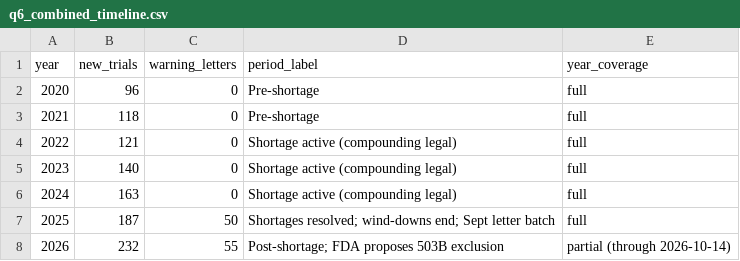
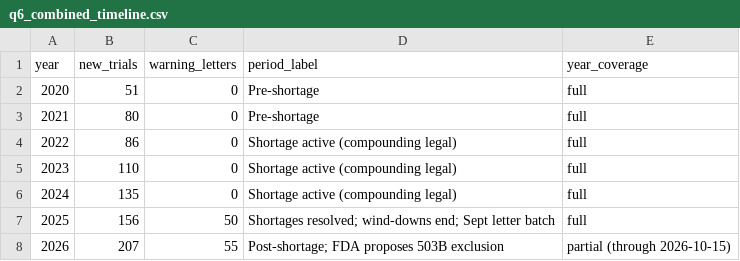
Before and after one commit to krishbangalore/glp1-pipeline-vs-access, a CSV file: data/processed/q6_combined_timeline.csv, drawn as a sheet.

```diff
--- a/data/processed/q6_combined_timeline.csv
+++ b/data/processed/q6_combined_timeline.csv
@@ -1,8 +1,8 @@
 year,new_trials,warning_letters,period_label,year_coverage
-2020,96,0,Pre-shortage,full
-2021,118,0,Pre-shortage,full
-2022,121,0,Shortage active (compounding legal),full
-2023,140,0,Shortage active (compounding legal),full
-2024,163,0,Shortage active (compounding legal),full
-2025,187,50,Shortages resolved; wind-downs end; Sept letter batch,full
-2026,232,55,Post-shortage; FDA proposes 503B exclusion,partial (through 2026-10-14)
+2020,51,0,Pre-shortage,full
+2021,80,0,Pre-shortage,full
+2022,86,0,Shortage active (compounding legal),full
+2023,110,0,Shortage active (compounding legal),full
+2024,135,0,Shortage active (compounding legal),full
+2025,156,50,Shortages resolved; wind-downs end; Sept letter batch,full
+2026,207,55,Post-shortage; FDA proposes 503B exclusion,partial (through 2026-10-15)
```
Also changed, not shown: data/processed/q1_pipeline_growth.csv, data/processed/q2_sponsor_landscape.csv, 25 other files.
